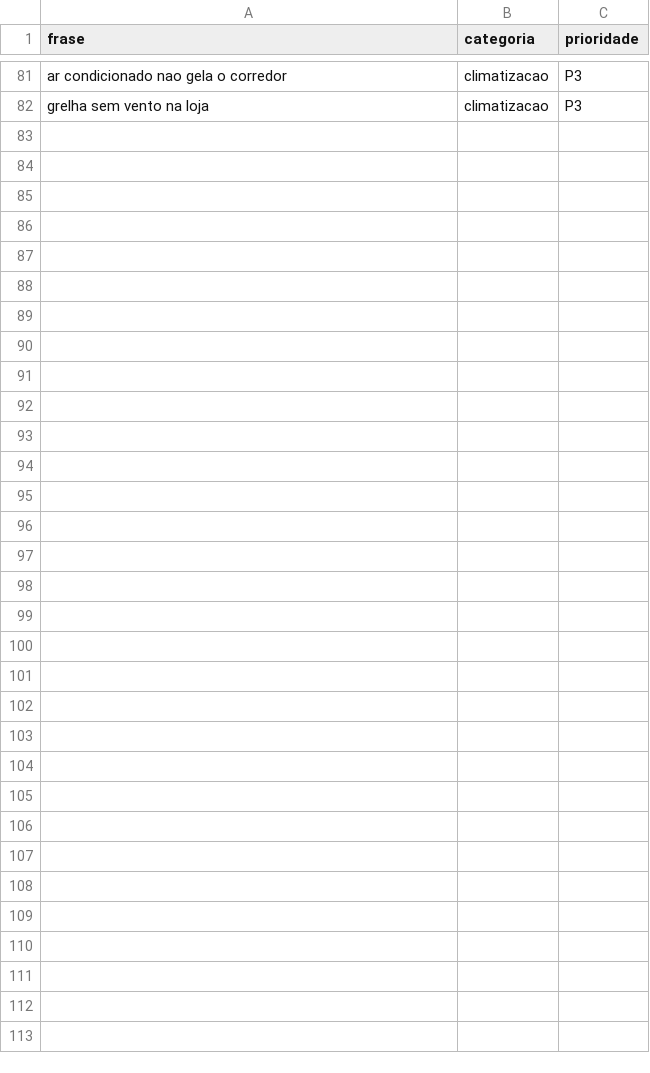
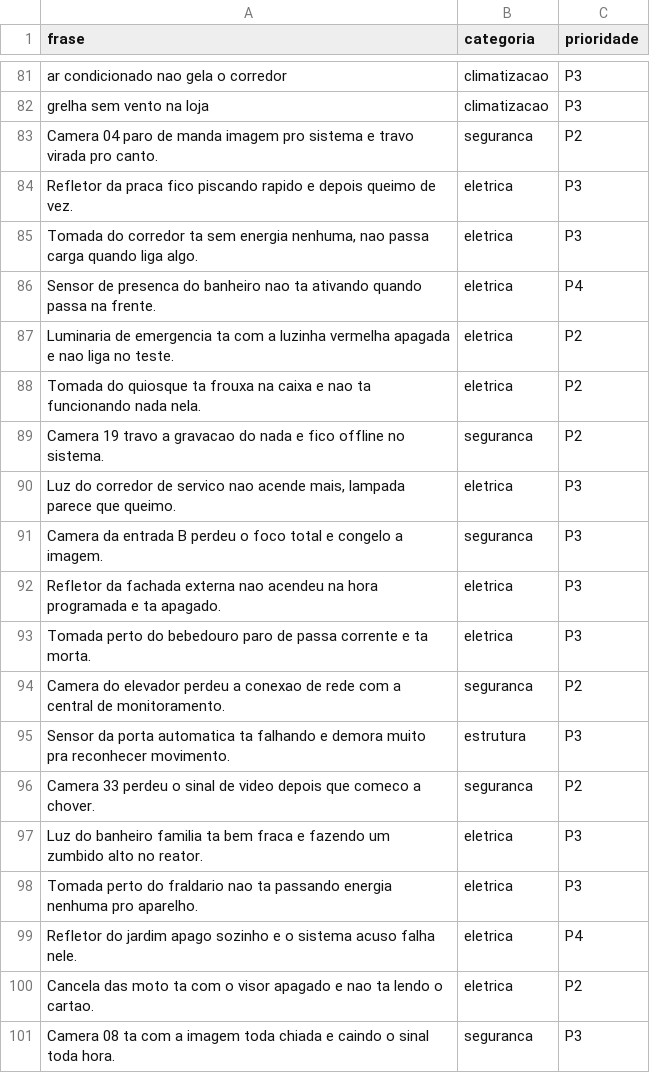
Before and after one commit to Hackarun-Dragonair/dragonair-shopping, a CSV file: data/treino.csv, drawn as a sheet; only a part is shown, gaps mark what is left out; the diff covers the shown part only; the diff names each change by its address in the sheet, - before the commit and + after, or states it on an @@ line.

Commit message:
IA: 80 frases do Pedro (64 treino, 16 teste cego)

```diff
--- a/data/treino.csv
+++ b/data/treino.csv
+row 83: Camera 04 paro de manda imagem pro sistema e travo virada pro canto. | seguranca | P2
+row 84: Refletor da praca fico piscando rapido e depois queimo de vez. | eletrica | P3
+row 85: Tomada do corredor ta sem energia nenhuma, nao passa carga quando liga algo. | eletrica | P3
+row 86: Sensor de presenca do banheiro nao ta ativando quando passa na frente. | eletrica | P4
+row 87: Luminaria de emergencia ta com a luzinha vermelha apagada e nao liga no teste. | eletrica | P2
+row 88: Tomada do quiosque ta frouxa na caixa e nao ta funcionando nada nela. | eletrica | P2
+row 89: Camera 19 travo a gravacao do nada e fico offline no sistema. | seguranca | P2
+row 90: Luz do corredor de servico nao acende mais, lampada parece que queimo. | eletrica | P3
+row 91: Camera da entrada B perdeu o foco total e congelo a imagem. | seguranca | P3
+row 92: Refletor da fachada externa nao acendeu na hora programada e ta apagado. | eletrica | P3
+row 93: Tomada perto do bebedouro paro de passa corrente e ta morta. | eletrica | P3
+row 94: Camera do elevador perdeu a conexao de rede com a central de monitoramento. | seguranca | P2
+row 95: Sensor da porta automatica ta falhando e demora muito pra reconhecer movimento. | estrutura | P3
+row 96: Camera 33 perdeu o sinal de video depois que comeco a chover. | seguranca | P2
+row 97: Luz do banheiro familia ta bem fraca e fazendo um zumbido alto no reator. | eletrica | P3
+row 98: Tomada perto do fraldario nao ta passando energia nenhuma pro aparelho. | eletrica | P3
+row 99: Refletor do jardim apago sozinho e o sistema acuso falha nele. | eletrica | P4
+row 100: Cancela das moto ta com o visor apagado e nao ta lendo o cartao. | eletrica | P2
+row 101: Camera 08 ta com a imagem toda chiada e caindo o sinal toda hora. | seguranca | P3
```
Also changed, not shown: 45 added rows elsewhere in this file, data/teste_cego.csv.
